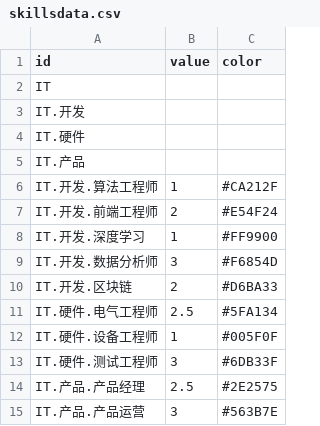
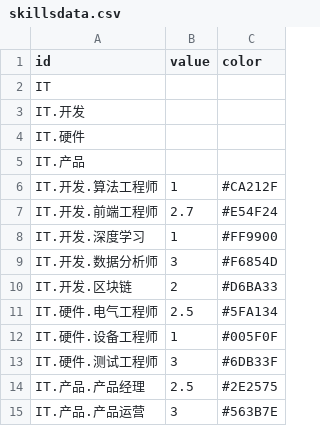
Before and after one commit to VikingStudyHard/Visual-analysis, a CSV file: skillsdata.csv, drawn as a sheet.

```diff
--- a/skillsdata.csv
+++ b/skillsdata.csv
@@ -6,3 +6,3 @@ IT.产品,
 IT.开发.算法工程师,1,#CA212F
-IT.开发.前端工程师,2,#E54F24
+IT.开发.前端工程师,2.7,#E54F24
 IT.开发.深度学习,1,#FF9900
```
Also changed, not shown: 2 other files.
